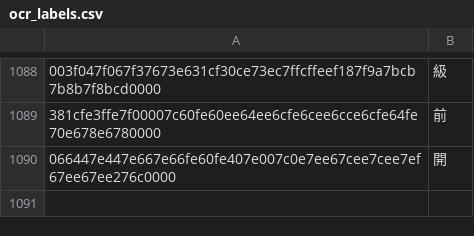
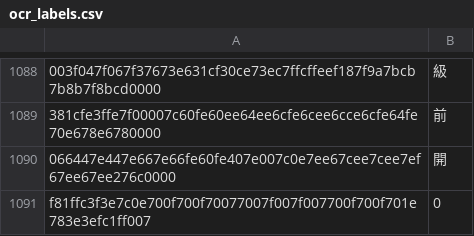
Before and after one commit to NateScarlet/auto-derby, a CSV file: auto_derby/data/ocr_labels.csv, drawn as a sheet; only a part is shown, gaps mark what is left out; the diff names each change by its address in the sheet, - before the commit and + after, or states it on an @@ line.

```diff
--- a/auto_derby/data/ocr_labels.csv
+++ b/auto_derby/data/ocr_labels.csv
+row 1091: f81ffc3f3e7c0e700f700f70077007f007f007700f700f701e783e3efc1ff007 | 0
```
Also changed, not shown: 41 other files.
